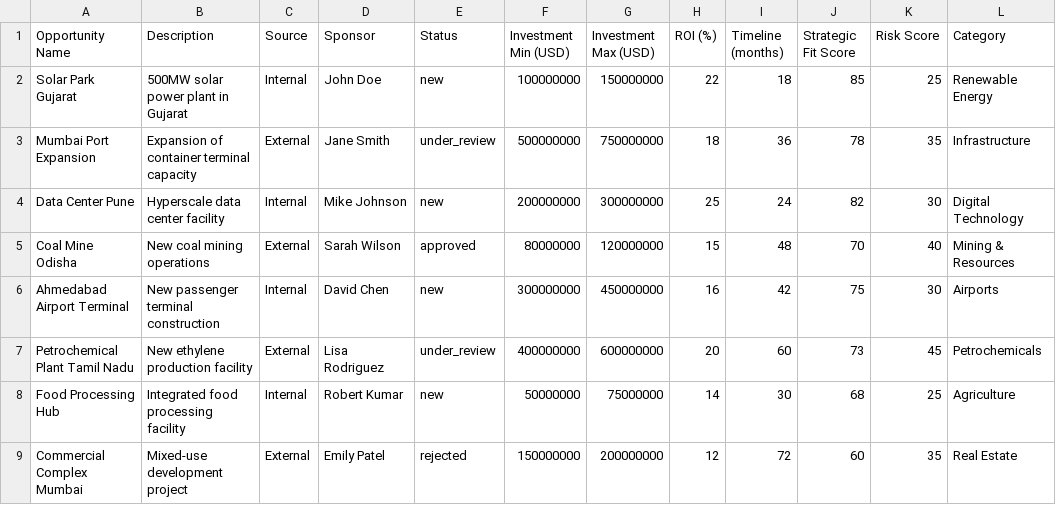
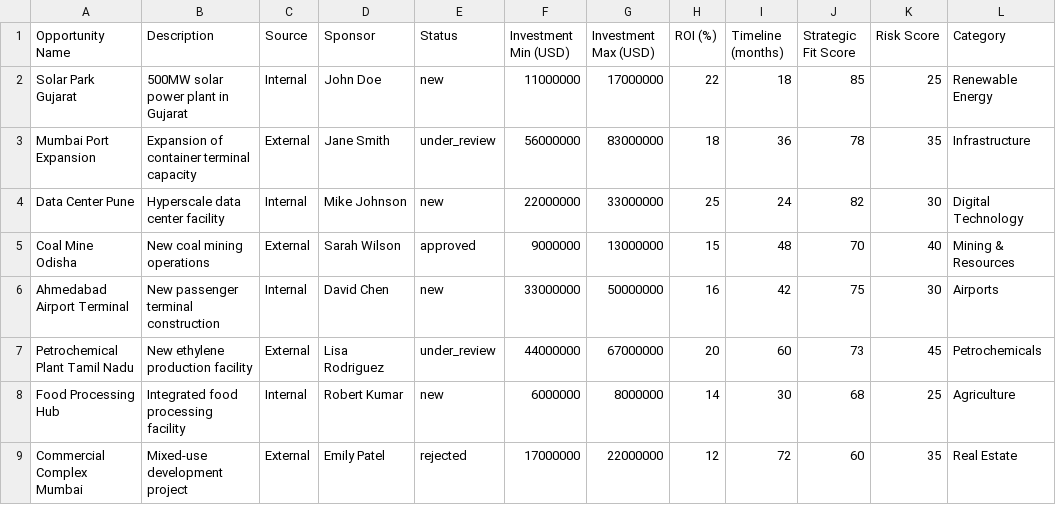
Before and after one commit to AyalaRamjee/KA-Capital-Allocation, a CSV file: templates/Tab2_Opportunities_Template.csv, drawn as a sheet.

```diff
--- a/templates/Tab2_Opportunities_Template.csv
+++ b/templates/Tab2_Opportunities_Template.csv
@@ -1,9 +1,9 @@
 Opportunity Name,Description,Source,Sponsor,Status,Investment Min (USD),Investment Max (USD),ROI (%),Timeline (months),Strategic Fit Score,Risk Score,Category
-Solar Park Gujarat,500MW solar power plant in Gujarat,Internal,John Doe,new,100000000,150000000,22,18,85,25,Renewable Energy
-Mumbai Port Expansion,Expansion of container terminal capacity,External,Jane Smith,under_review,500000000,750000000,18,36,78,35,Infrastructure
-Data Center Pune,Hyperscale data center facility,Internal,Mike Johnson,new,200000000,300000000,25,24,82,30,Digital Technology
-Coal Mine Odisha,New coal mining operations,External,Sarah Wilson,approved,80000000,120000000,15,48,70,40,Mining & Resources
-Ahmedabad Airport Terminal,New passenger terminal construction,Internal,David Chen,new,300000000,450000000,16,42,75,30,Airports
-Petrochemical Plant Tamil Nadu,New ethylene production facility,External,Lisa Rodriguez,under_review,400000000,600000000,20,60,73,45,Petrochemicals
-Food Processing Hub,Integrated food processing facility,Internal,Robert Kumar,new,50000000,75000000,14,30,68,25,Agriculture
-Commercial Complex Mumbai,Mixed-use development project,External,Emily Patel,rejected,150000000,200000000,12,72,60,35,Real Estate
+Solar Park Gujarat,500MW solar power plant in Gujarat,Internal,John Doe,new,11000000,17000000,22,18,85,25,Renewable Energy
+Mumbai Port Expansion,Expansion of container terminal capacity,External,Jane Smith,under_review,56000000,83000000,18,36,78,35,Infrastructure
+Data Center Pune,Hyperscale data center facility,Internal,Mike Johnson,new,22000000,33000000,25,24,82,30,Digital Technology
+Coal Mine Odisha,New coal mining operations,External,Sarah Wilson,approved,9000000,13000000,15,48,70,40,Mining & Resources
+Ahmedabad Airport Terminal,New passenger terminal construction,Internal,David Chen,new,33000000,50000000,16,42,75,30,Airports
+Petrochemical Plant Tamil Nadu,New ethylene production facility,External,Lisa Rodriguez,under_review,44000000,67000000,20,60,73,45,Petrochemicals
+Food Processing Hub,Integrated food processing facility,Internal,Robert Kumar,new,6000000,8000000,14,30,68,25,Agriculture
+Commercial Complex Mumbai,Mixed-use development project,External,Emily Patel,rejected,17000000,22000000,12,72,60,35,Real Estate
```
Also changed, not shown: templates/Tab3_ValidatedProjects_Template.csv, templates/Tab4_SectorAllocations_Template.csv, 2 other files.
